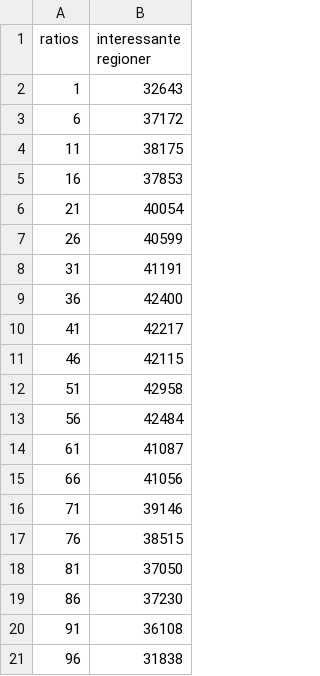
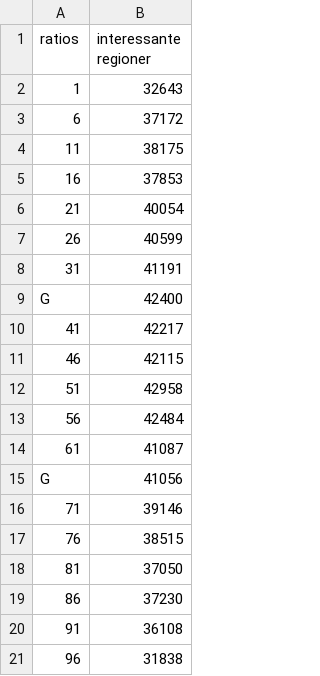
Before and after one commit to thorlund/gyldnesnit, a CSV file: doc/rapport/afsnit/resultater/csv/cut0cut1eatsperratio.csv, drawn as a sheet.

```diff
--- a/doc/rapport/afsnit/resultater/csv/cut0cut1eatsperratio.csv
+++ b/doc/rapport/afsnit/resultater/csv/cut0cut1eatsperratio.csv
@@ -8,3 +8,3 @@
 31, 41191
-36, 42400
+G, 42400
 41, 42217
@@ -14,3 +14,3 @@
 61, 41087
-66, 41056
+G, 41056
 71, 39146
```
Also changed, not shown: doc/rapport/afsnit/resultater/csv/cut2cut3eatsperratio.csv, 6 other files.
